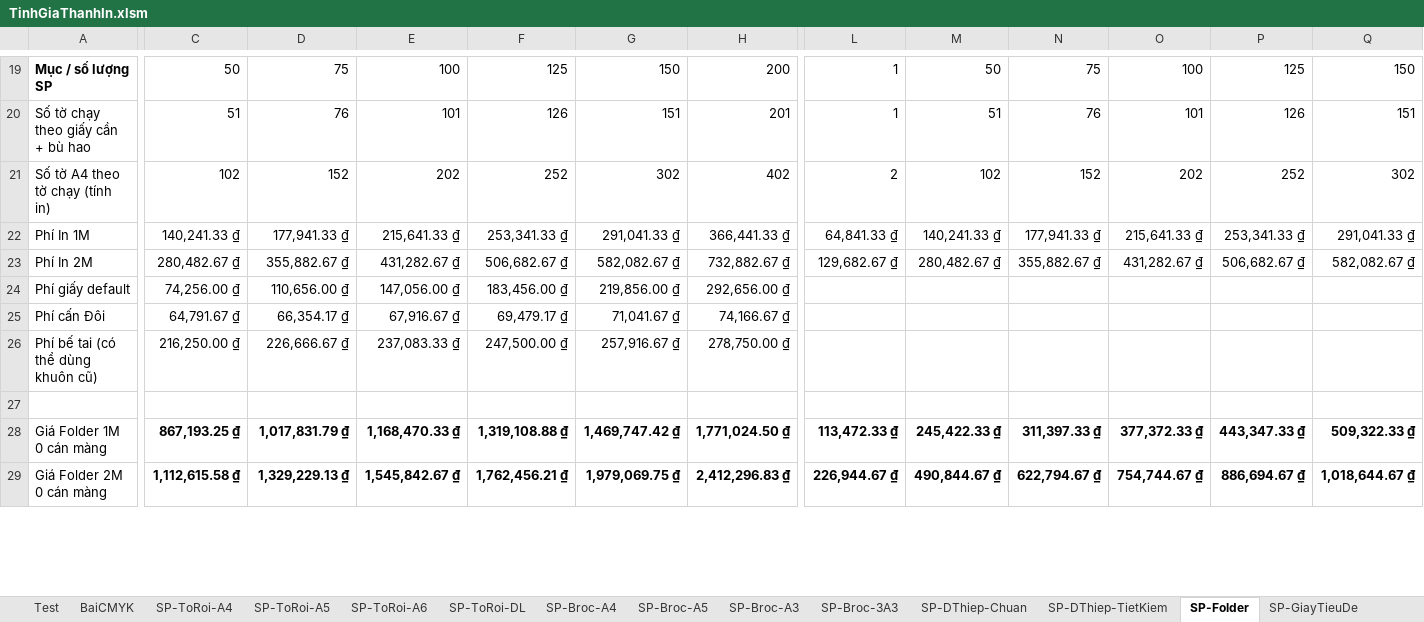
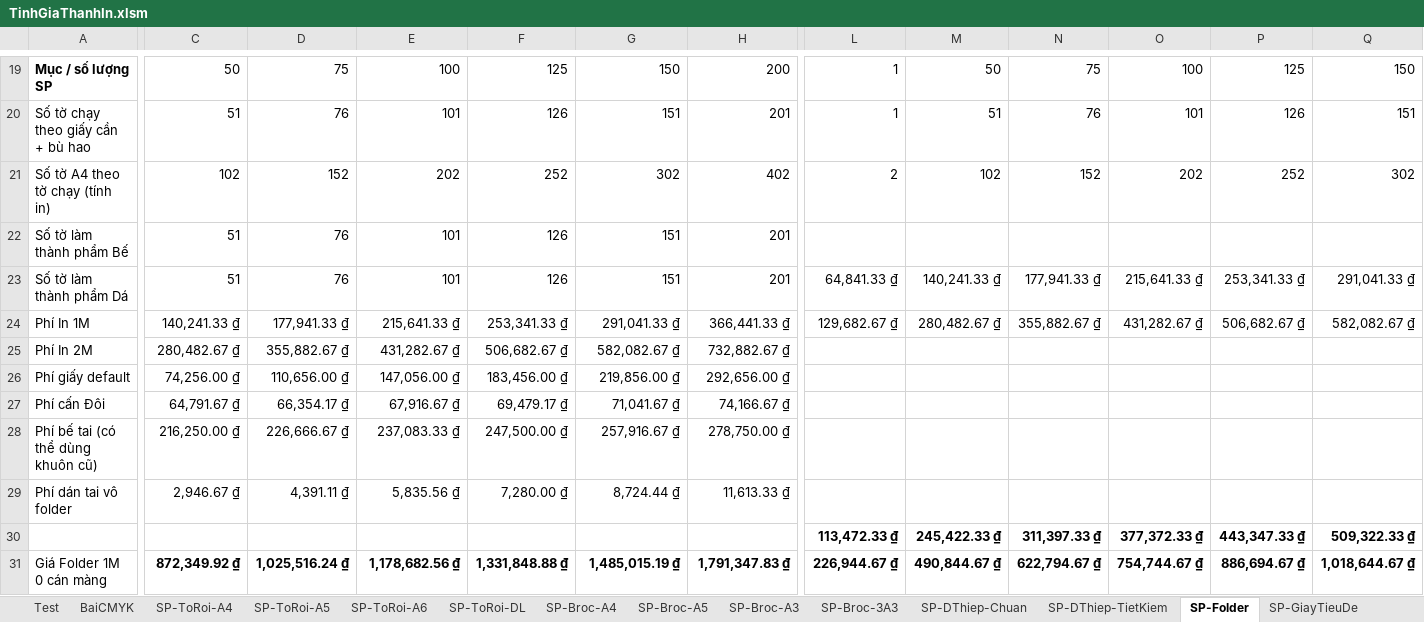
Before and after one commit to DzungHg/Excels-Projects, an Excel workbook: TinhChiPhiIn/TinhGiaThanhIn.xlsm, sheet SP-Folder, drawn as a sheet; only a part is shown, gaps mark what is left out; values as stored, in another font and other column widths than the file's, no borders; charts and pictures not drawn; addresses are those after the commit; rows hold the shown columns only; the diff covers the shown part only; the diff names each change by its address in the sheet, - before the commit and + after, or states it on an @@ line.

```diff
--- a/TinhChiPhiIn/TinhGiaThanhIn.xlsm (sheet SP-Folder)
+++ b/TinhChiPhiIn/TinhGiaThanhIn.xlsm (sheet SP-Folder)
+row 22: Số tờ làm thành phẩm Bế | 51 | 76 | 101 | 126 | 151 | 201
+row 23: Số tờ làm thành phẩm Dá | 51 | 76 | 101 | 126 | 151 | 201 | 64,841.33 ₫ | 140,241.33 ₫ | 177,941.33 ₫ | 215,641.33 ₫ | 253,341.33 ₫ | 291,041.33 ₫
-L24: 64,841.33 ₫
+L24: 129,682.67 ₫
-M24: 140,241.33 ₫
+M24: 280,482.67 ₫
-N24: 177,941.33 ₫
+N24: 355,882.67 ₫
-O24: 215,641.33 ₫
+O24: 431,282.67 ₫
-P24: 253,341.33 ₫
+P24: 506,682.67 ₫
-Q24: 291,041.33 ₫
+Q24: 582,082.67 ₫
-L25: 129,682.67 ₫
+L25: (empty)
-M25: 280,482.67 ₫
+M25: (empty)
-N25: 355,882.67 ₫
+N25: (empty)
-O25: 431,282.67 ₫
+O25: (empty)
-P25: 506,682.67 ₫
+P25: (empty)
-Q25: 582,082.67 ₫
+Q25: (empty)
-row 29: (empty)
+row 29: Phí dán tai vô folder | 2,946.67 ₫ | 4,391.11 ₫ | 5,835.56 ₫ | 7,280.00 ₫ | 8,724.44 ₫ | 11,613.33 ₫
-A30: Giá Folder 1M 0 cán màng
+A30: (empty)
-C30: 867,193.25 ₫
+C30: (empty)
-D30: 1,017,831.79 ₫
+D30: (empty)
-E30: 1,168,470.33 ₫
+E30: (empty)
-F30: 1,319,108.88 ₫
+F30: (empty)
-G30: 1,469,747.42 ₫
+G30: (empty)
-H30: 1,771,024.50 ₫
+H30: (empty)
-A31: Giá Folder 2M 0 cán màng
+A31: Giá Folder 1M 0 cán màng
-C31: 1,112,615.58 ₫
+C31: 872,349.92 ₫
-D31: 1,329,229.13 ₫
+D31: 1,025,516.24 ₫
-E31: 1,545,842.67 ₫
+E31: 1,178,682.56 ₫
-F31: 1,762,456.21 ₫
+F31: 1,331,848.88 ₫
-G31: 1,979,069.75 ₫
+G31: 1,485,015.19 ₫
-H31: 2,412,296.83 ₫
+H31: 1,791,347.83 ₫
```
Also changed, not shown: 44 edited cells and cell formats elsewhere in this sheet, sheet NguyenVatLieu, other sheet tabs, formulas that keep their value, charts or pictures, 2 other files.
